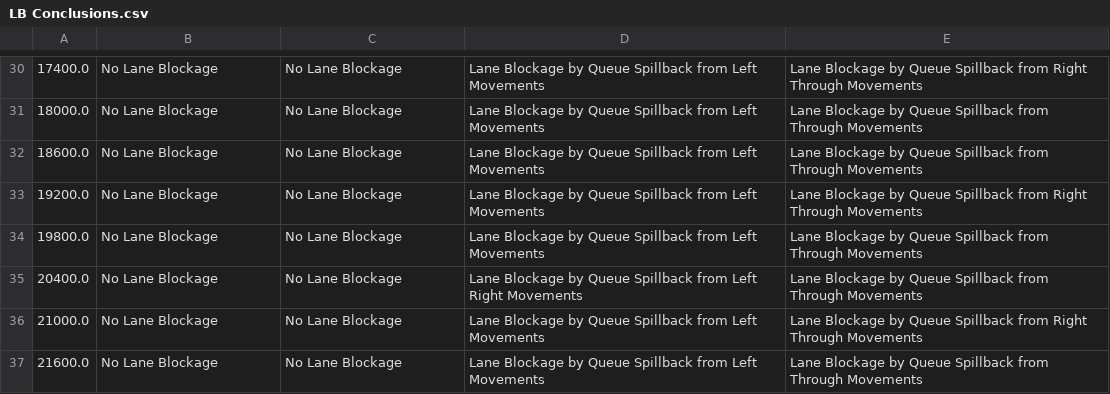
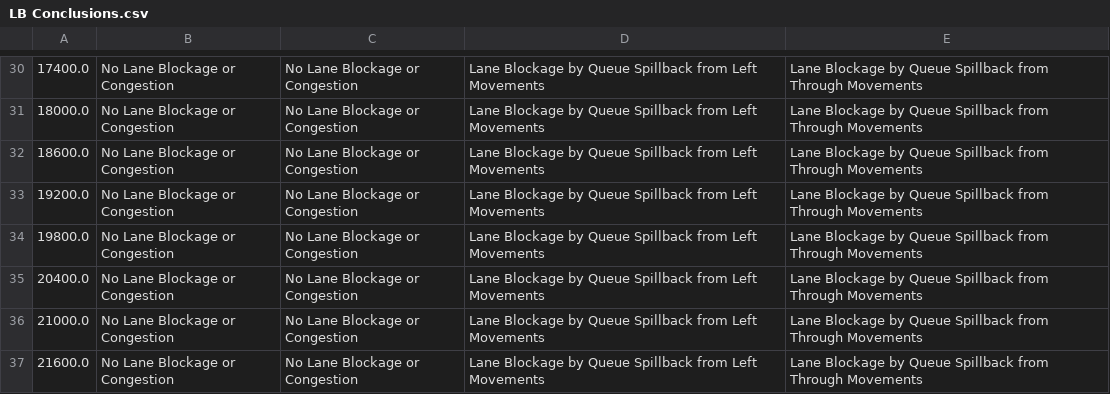
Before and after one commit to spetryk/Lane-Blockage-Detection, a CSV file: LB Conclusions.csv, drawn as a sheet; only a part is shown, gaps mark what is left out; the diff covers the shown part only; the diff names each change by its address in the sheet, - before the commit and + after, or states it on an @@ line.

Commit message:
Added lane groups; finished implementing lane blockage algorithm

```diff
--- a/LB Conclusions.csv
+++ b/LB Conclusions.csv
-B30:B37: No Lane Blockage
+B30:B37: No Lane Blockage or Congestion
-C30:C37: No Lane Blockage
+C30:C37: No Lane Blockage or Congestion
-E30: …Spillback from Right Through Movements
+E30: …Spillback from Through Movements
-E33: …Spillback from Right Through Movements
+E33: …Spillback from Through Movements
-D35: …from Left Right Movements
+D35: …from Left Movements
-E36: …Spillback from Right Through Movements
+E36: …Spillback from Through Movements
```
Also changed, not shown: 77 edited cells elsewhere in this file, 4 other files.
